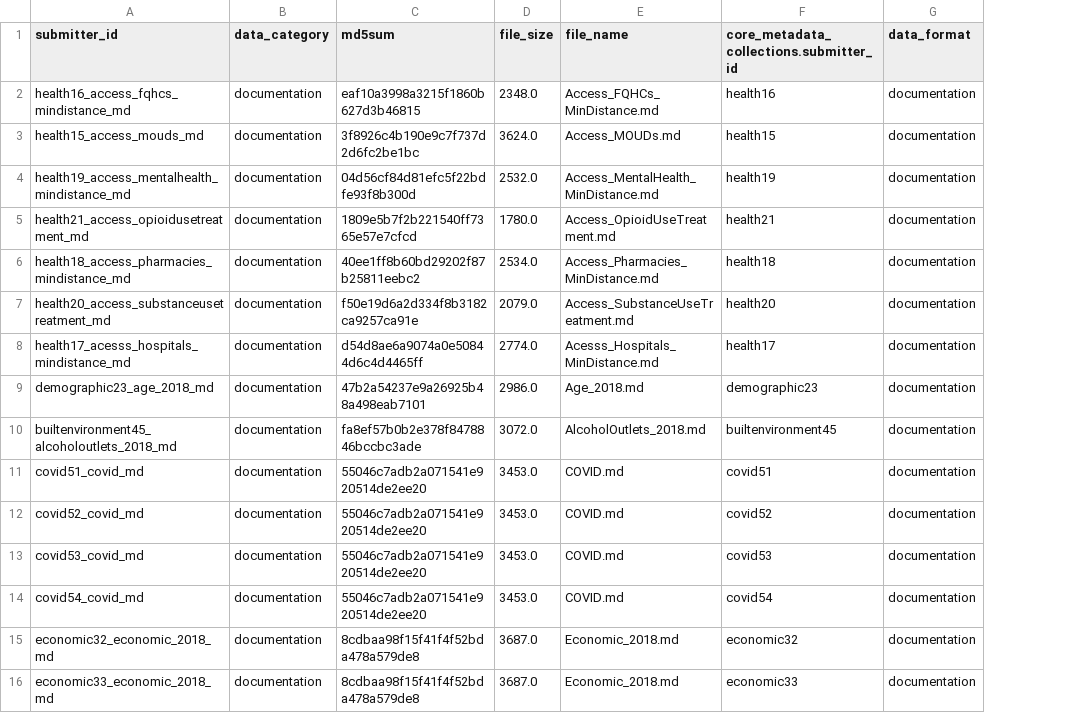
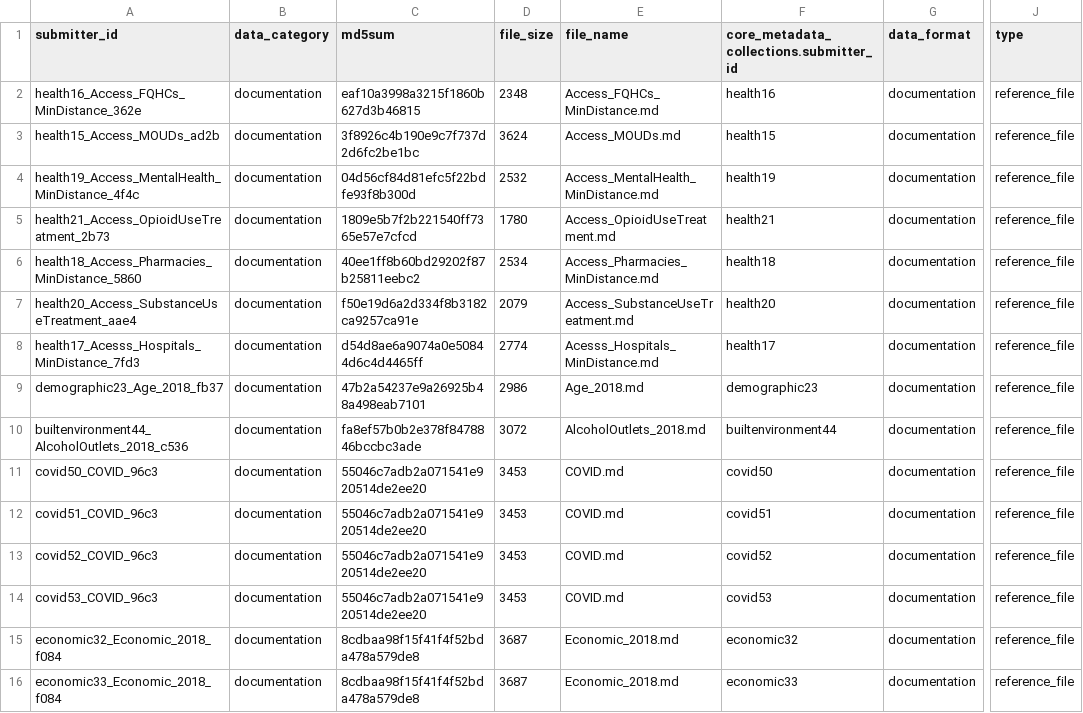
Before and after one commit to jcoin-maarc/oeps-jdc, a TSV file: metadata/reference_md_df.tsv, drawn as a sheet; only a part is shown, gaps mark what is left out; the diff covers the shown part only; the diff names each change by its address in the sheet, - before the commit and + after, or states it on an @@ line.

```diff
--- a/metadata/reference_md_df.tsv
+++ b/metadata/reference_md_df.tsv
+column J (type), rows 2-16: all reference_file
-A2 (submitter_id): health16_access_fqhcs_mindistance_md
+A2 (submitter_id): health16_Access_FQHCs_MinDistance_362e
-D2 (file_size): 2348.0
+D2 (file_size): 2348
-A3 (submitter_id): health15_access_mouds_md
+A3 (submitter_id): health15_Access_MOUDs_ad2b
-D3 (file_size): 3624.0
+D3 (file_size): 3624
-A4 (submitter_id): health19_access_mentalhealth_mindistance_md
+A4 (submitter_id): health19_Access_MentalHealth_MinDistance_4f4c
-D4 (file_size): 2532.0
+D4 (file_size): 2532
-A5 (submitter_id): health21_access_opioidusetreatment_md
+A5 (submitter_id): health21_Access_OpioidUseTreatment_2b73
-D5 (file_size): 1780.0
+D5 (file_size): 1780
-A6 (submitter_id): health18_access_pharmacies_mindistance_md
+A6 (submitter_id): health18_Access_Pharmacies_MinDistance_5860
-D6 (file_size): 2534.0
+D6 (file_size): 2534
-A7 (submitter_id): health20_access_substanceusetreatment_md
+A7 (submitter_id): health20_Access_SubstanceUseTreatment_aae4
-D7 (file_size): 2079.0
+D7 (file_size): 2079
-A8 (submitter_id): health17_acesss_hospitals_mindistance_md
+A8 (submitter_id): health17_Acesss_Hospitals_MinDistance_7fd3
-D8 (file_size): 2774.0
+D8 (file_size): 2774
-A9 (submitter_id): demographic23_age_2018_md
+A9 (submitter_id): demographic23_Age_2018_fb37
-D9 (file_size): 2986.0
+D9 (file_size): 2986
-A10 (submitter_id): builtenvironment45_alcoholoutlets_2018_md
+A10 (submitter_id): builtenvironment44_AlcoholOutlets_2018_c536
-D10 (file_size): 3072.0
+D10 (file_size): 3072
-F10: builtenvironment45
+F10: builtenvironment44
-A11 (submitter_id): covid51_covid_md
+A11 (submitter_id): covid50_COVID_96c3
-D11:D14 (file_size): 3453.0
+D11:D14 (file_size): 3453
-F11: covid51
+F11: covid50
-A12 (submitter_id): covid52_covid_md
+A12 (submitter_id): covid51_COVID_96c3
-F12: covid52
+F12: covid51
-A13 (submitter_id): covid53_covid_md
+A13 (submitter_id): covid52_COVID_96c3
-F13: covid53
+F13: covid52
-A14 (submitter_id): covid54_covid_md
+A14 (submitter_id): covid53_COVID_96c3
-F14: covid54
+F14: covid53
-A15 (submitter_id): economic32_economic_2018_md
+A15 (submitter_id): economic32_Economic_2018_f084
-D15:D16 (file_size): 3687.0
+D15:D16 (file_size): 3687
-A16 (submitter_id): economic33_economic_2018_md
+A16 (submitter_id): economic33_Economic_2018_f084
```
Also changed, not shown: 1 removed row and 91 edited cells elsewhere in this file, metadata/core_metadata_collection.tsv, 2 other files.
